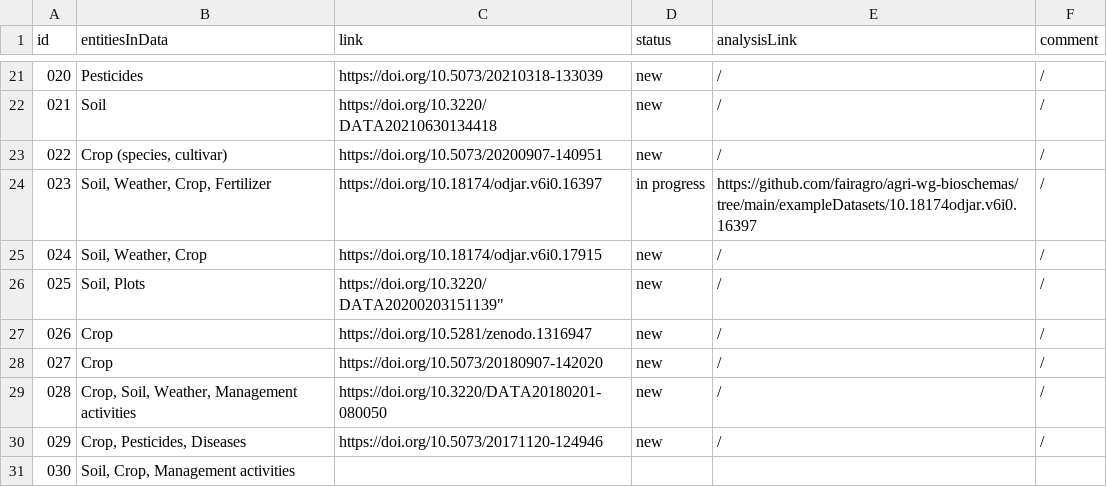
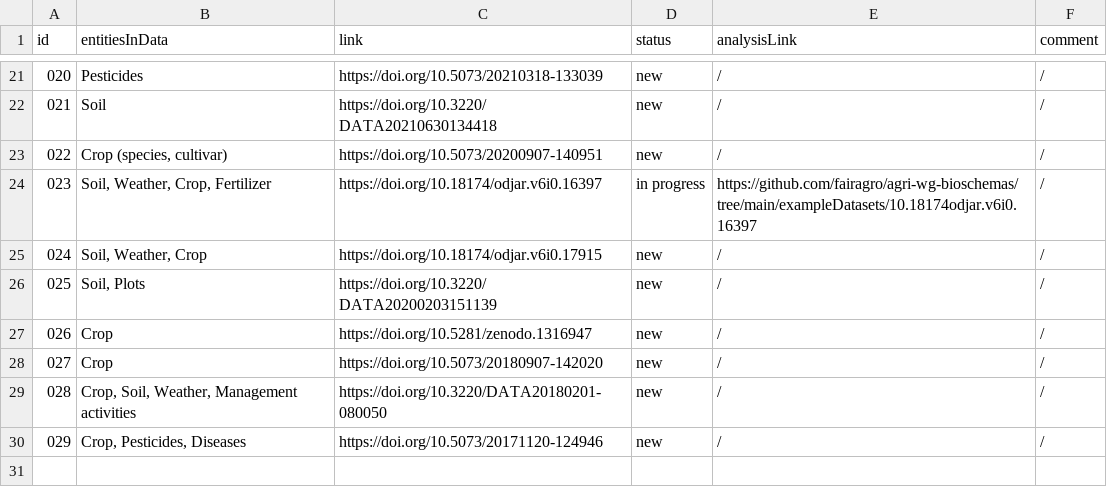
Before and after one commit to fairagro/agri-wg-bioschemas, a CSV file: exampleDatasets/exampleDatasets.csv, drawn as a sheet; only a part is shown, gaps mark what is left out.

Commit message:
Update exampleDatasets.csv

```diff
--- a/exampleDatasets/exampleDatasets.csv
+++ b/exampleDatasets/exampleDatasets.csv
@@ -25,3 +25,3 @@ id,entitiesInData,link,status,analysisLink,comment
 024,"Soil, Weather, Crop",https://doi.org/10.18174/odjar.v6i0.17915,new,/,/
-025,"Soil, Plots",https://doi.org/10.3220/DATA20200203151139",new,/,/
+025,"Soil, Plots",https://doi.org/10.3220/DATA20200203151139,new,/,/
 026,"Crop",https://doi.org/10.5281/zenodo.1316947,new,/,/
@@ -30,2 +30 @@ id,entitiesInData,link,status,analysisLink,comment
 029,"Crop, Pesticides, Diseases",https://doi.org/10.5073/20171120-124946,new,/,/
-030,"Soil, Crop, Management activities",
```
